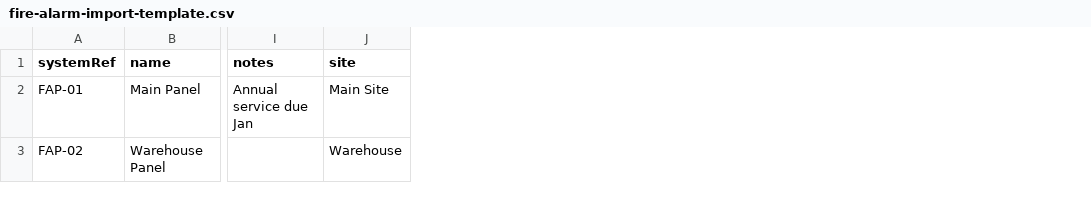
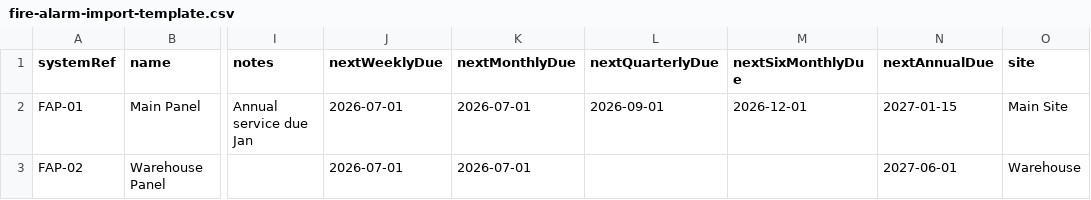
Before and after one commit to simonlane26/fire-extinguisher, a CSV file: frontend/public/fire-alarm-import-template.csv, drawn as a sheet; only a part is shown, gaps mark what is left out; the diff names each change by its address in the sheet, - before the commit and + after, or states it on an @@ line.

Commit message:
Add optional next-due date columns to PAT, EL and Fire Alarm CSV imports to pre-populate calendar

```diff
--- a/frontend/public/fire-alarm-import-template.csv
+++ b/frontend/public/fire-alarm-import-template.csv
+column J (nextWeeklyDue), rows 2-3: 2026-07-01 | 2026-07-01
+column K (nextMonthlyDue), rows 2-3: 2026-07-01 | 2026-07-01
+column L (nextQuarterlyDue), row 2: 2026-09-01
+column M (nextSixMonthlyDue), row 2: 2026-12-01
+column N (nextAnnualDue), rows 2-3: 2027-01-15 | 2027-06-01
```
Also changed, not shown: frontend/public/el-import-template.csv, frontend/public/pat-import-template.csv, 3 other files.
